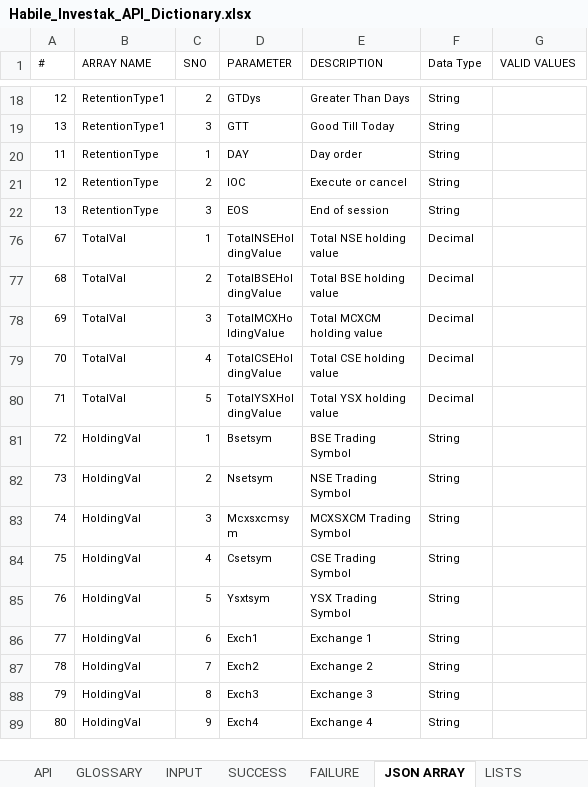
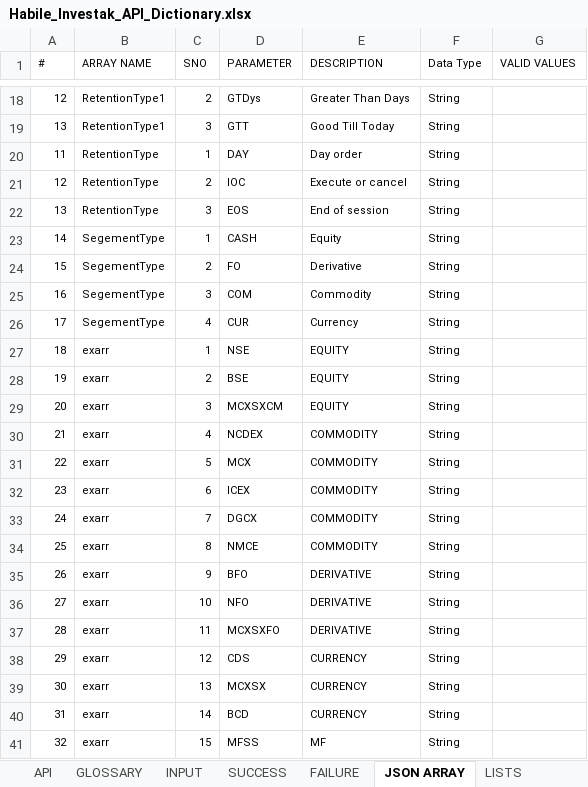
Before and after one commit to HabileInvestak/api_handler, an Excel workbook: api_handler_app/Habile_Investak_API_Dictionary.xlsx, sheet JSON ARRAY, drawn as a sheet; only a part is shown, gaps mark what is left out; the shorter side is filled out with more unchanged rows; values as stored, in another font and other column widths than the file's, no borders; table styles not drawn; the diff covers the shown part only; the diff names each change by its address in the sheet, - before the commit and + after, or states it on an @@ line.

```diff
--- a/api_handler_app/Habile_Investak_API_Dictionary.xlsx (sheet JSON ARRAY)
+++ b/api_handler_app/Habile_Investak_API_Dictionary.xlsx (sheet JSON ARRAY)
@@ row 23 unhidden: 14 | SegementType | 1 | CASH | Equity | String @@
@@ row 24 unhidden: 15 | SegementType | 2 | FO | Derivative | String @@
@@ row 25 unhidden: 16 | SegementType | 3 | COM | Commodity | String @@
@@ row 26 unhidden: 17 | SegementType | 4 | CUR | Currency | String @@
@@ row 27 unhidden: 18 | exarr | 1 | NSE | EQUITY | String @@
@@ row 28 unhidden: 19 | exarr | 2 | BSE | EQUITY | String @@
@@ row 29 unhidden: 20 | exarr | 3 | MCXSXCM | EQUITY | String @@
@@ row 30 unhidden: 21 | exarr | 4 | NCDEX | COMMODITY | String @@
@@ row 31 unhidden: 22 | exarr | 5 | MCX | COMMODITY | String @@
@@ row 32 unhidden: 23 | exarr | 6 | ICEX | COMMODITY | String @@
@@ row 33 unhidden: 24 | exarr | 7 | DGCX | COMMODITY | String @@
@@ row 34 unhidden: 25 | exarr | 8 | NMCE | COMMODITY | String @@
@@ row 35 unhidden: 26 | exarr | 9 | BFO | DERIVATIVE | String @@
@@ row 36 unhidden: 27 | exarr | 10 | NFO | DERIVATIVE | String @@
@@ row 37 unhidden: 28 | exarr | 11 | MCXSXFO | DERIVATIVE | String @@
@@ row 38 unhidden: 29 | exarr | 12 | CDS | CURRENCY | String @@
@@ row 39 unhidden: 30 | exarr | 13 | MCXSX | CURRENCY | String @@
@@ row 40 unhidden: 31 | exarr | 14 | BCD | CURRENCY | String @@
@@ row 41 unhidden: 32 | exarr | 15 | MFSS | MF | String @@
```
Also changed, not shown: 44 hidden or unhidden rows and 1 edited cell elsewhere in this sheet, sheet SUCCESS, hidden cells, 34 other files.
